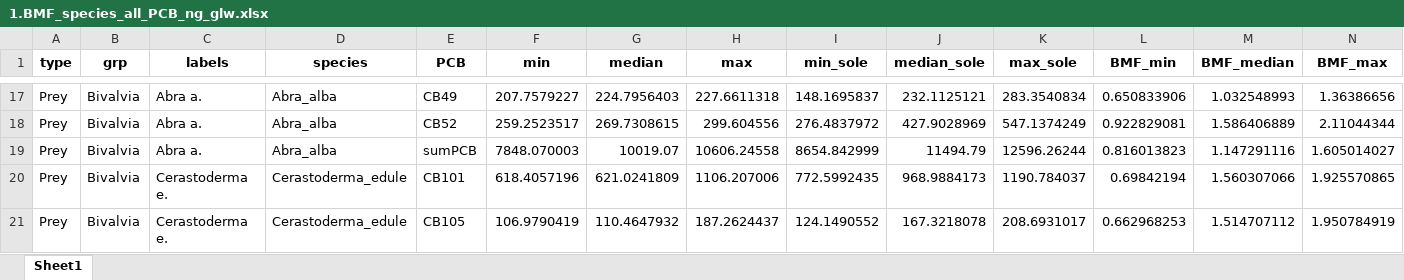
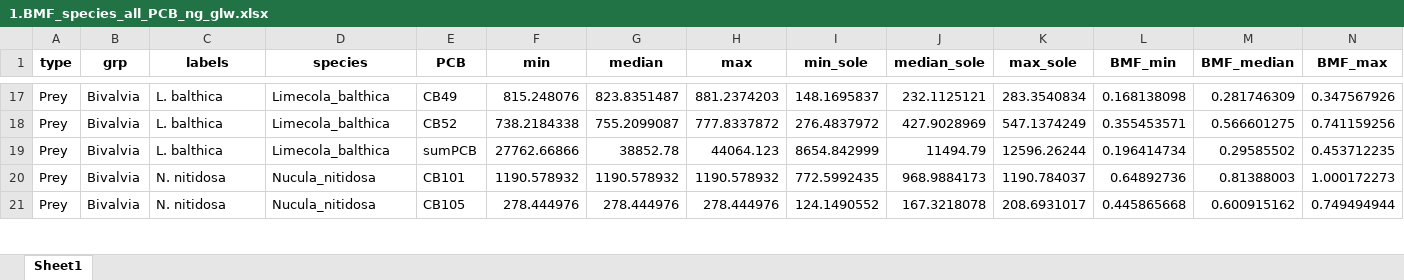
Before and after one commit to FlorenceMounier/chopin.magnification, an Excel workbook: vignettes/results/BMF_computation_PCB_ng_glw/1.BMF_species_all_PCB_ng_glw.xlsx, sheet Sheet1, drawn as a sheet; only a part is shown, gaps mark what is left out; values as stored, in another font and other column widths than the file's, no borders; the diff covers the shown part only; the diff names each change by its address in the sheet, - before the commit and + after, or states it on an @@ line.

Commit message:
fix: new species labels in results from data analysis

```diff
--- a/vignettes/results/BMF_computation_PCB_ng_glw/1.BMF_species_all_PCB_ng_glw.xlsx (sheet Sheet1)
+++ b/vignettes/results/BMF_computation_PCB_ng_glw/1.BMF_species_all_PCB_ng_glw.xlsx (sheet Sheet1)
-C17:C19 (labels): Abra a.
+C17:C19 (labels): L. balthica
-D17:D19 (species): Abra_alba
+D17:D19 (species): Limecola_balthica
-F17 (min): 207.7579227
+F17 (min): 815.248076
-G17 (median): 224.7956403
+G17 (median): 823.8351487
-H17 (max): 227.6611318
+H17 (max): 881.2374203
-L17 (BMF_min): 0.650833906
+L17 (BMF_min): 0.168138098
-M17 (BMF_median): 1.032548993
+M17 (BMF_median): 0.281746309
-N17 (BMF_max): 1.36386656
+N17 (BMF_max): 0.347567926
-F18 (min): 259.2523517
+F18 (min): 738.2184338
-G18 (median): 269.7308615
+G18 (median): 755.2099087
-H18 (max): 299.604556
+H18 (max): 777.8337872
-L18 (BMF_min): 0.922829081
+L18 (BMF_min): 0.355453571
-M18 (BMF_median): 1.586406889
+M18 (BMF_median): 0.566601275
-N18 (BMF_max): 2.11044344
+N18 (BMF_max): 0.741159256
-F19 (min): 7848.070003
+F19 (min): 27762.66866
-G19 (median): 10019.07
+G19 (median): 38852.78
-H19 (max): 10606.24558
+H19 (max): 44064.123
-L19 (BMF_min): 0.816013823
+L19 (BMF_min): 0.196414734
-M19 (BMF_median): 1.147291116
+M19 (BMF_median): 0.29585502
-N19 (BMF_max): 1.605014027
+N19 (BMF_max): 0.453712235
-C20:C21 (labels): Cerastoderma e.
+C20:C21 (labels): N. nitidosa
-D20:D21 (species): Cerastoderma_edule
+D20:D21 (species): Nucula_nitidosa
-F20 (min): 618.4057196
+F20 (min): 1190.578932
-G20 (median): 621.0241809
+G20 (median): 1190.578932
-H20 (max): 1106.207006
+H20 (max): 1190.578932
-L20 (BMF_min): 0.69842194
+L20 (BMF_min): 0.64892736
-M20 (BMF_median): 1.560307066
+M20 (BMF_median): 0.81388003
-N20 (BMF_max): 1.925570865
+N20 (BMF_max): 1.000172273
-F21 (min): 106.9790419
+F21 (min): 278.444976
-G21 (median): 110.4647932
+G21 (median): 278.444976
-H21 (max): 187.2624437
+H21 (max): 278.444976
-L21 (BMF_min): 0.662968253
+L21 (BMF_min): 0.445865668
-M21 (BMF_median): 1.514707112
+M21 (BMF_median): 0.600915162
-N21 (BMF_max): 1.950784919
+N21 (BMF_max): 0.749494944
```
Also changed, not shown: 1472 edited cells elsewhere in this sheet, vignettes/results/BMF_computation_PCB_ng_glw/1.BMF_species_PCB_ng_glw_summarised.xlsx, vignettes/results/BMF_computation_PCB_ng_glw/2.BMF_diet_all_PCB_ng_glw.xlsx, 5 other files.
